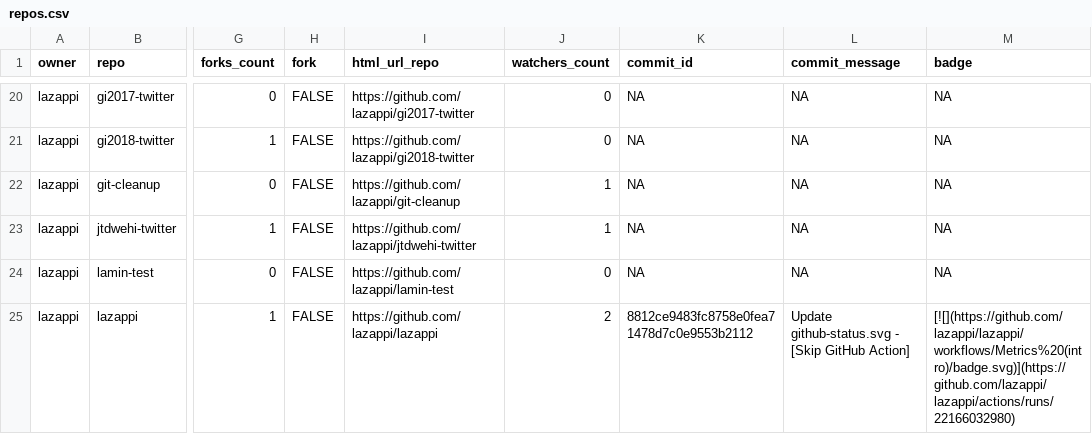
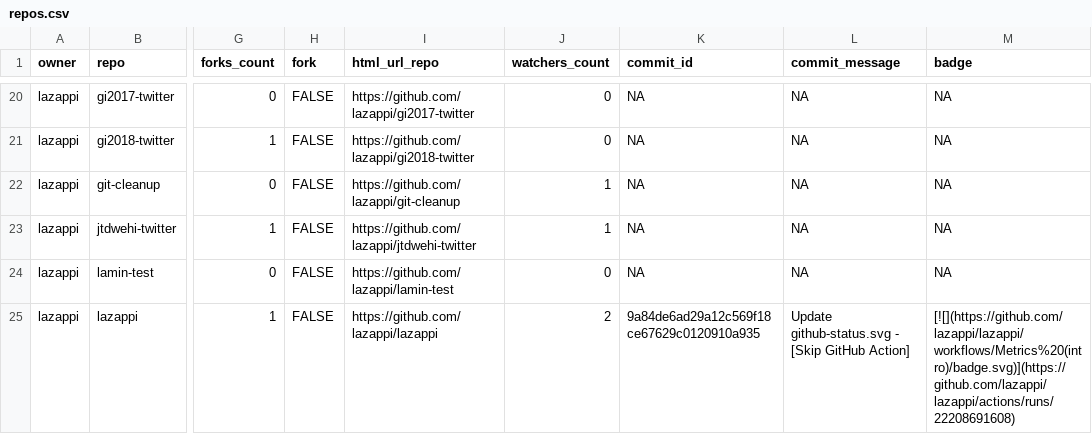
Before and after one commit to lazappi/gh-dashboard, a CSV file: repos.csv, drawn as a sheet; only a part is shown, gaps mark what is left out; the diff covers the shown part only; the diff names each change by its address in the sheet, - before the commit and + after, or states it on an @@ line.

```diff
--- a/repos.csv
+++ b/repos.csv
-K25 (commit_id): 8812ce9483fc8758e0fea71478d7c0e9553b2112
+K25 (commit_id): 9a84de6ad29a12c569f18ce67629c0120910a935
-M25 (badge): [![](https://github.com/lazappi/lazappi/workflows/Metrics%20(intro)/badge.svg)](https://github.com/lazappi/lazappi/actions/runs/22166032980)
+M25 (badge): [![](https://github.com/lazappi/lazappi/workflows/Metrics%20(intro)/badge.svg)](https://github.com/lazappi/lazappi/actions/runs/22208691608)
```
Also changed, not shown: 5 edited cells elsewhere in this file, 1 other file.
